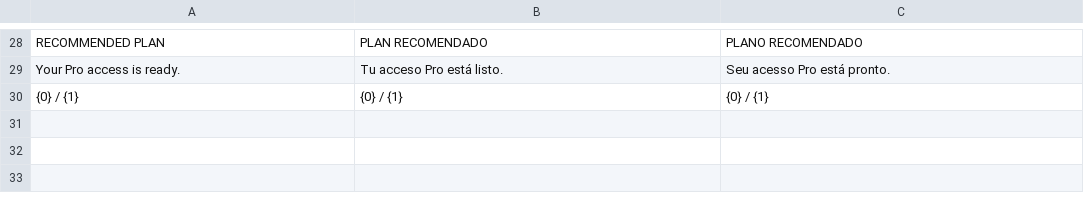
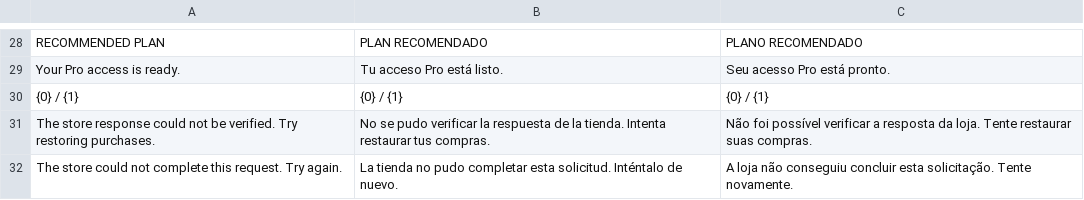
Before and after one commit to Clercminator/InOut, a TSV file: apps/mobile/src/locales/onboarding.tsv, drawn as a sheet; only a part is shown, gaps mark what is left out; the diff names each change by its address in the sheet, - before the commit and + after, or states it on an @@ line.

Commit message:
feat: integrate verified remote RevenueCat paywall across Pro entry points

```diff
--- a/apps/mobile/src/locales/onboarding.tsv
+++ b/apps/mobile/src/locales/onboarding.tsv
+row 31: The store response could not be verified. Try restoring purchases. | No se pudo verificar la respuesta de la tienda. Intenta restaurar tus compras. | Não foi possível verificar a resposta da loja. Tente restaurar suas compras.
+row 32: The store could not complete this request. Try again. | La tienda no pudo completar esta solicitud. Inténtalo de nuevo. | A loja não conseguiu concluir esta solicitação. Tente novamente.
```
Also changed, not shown: 12 other files.
